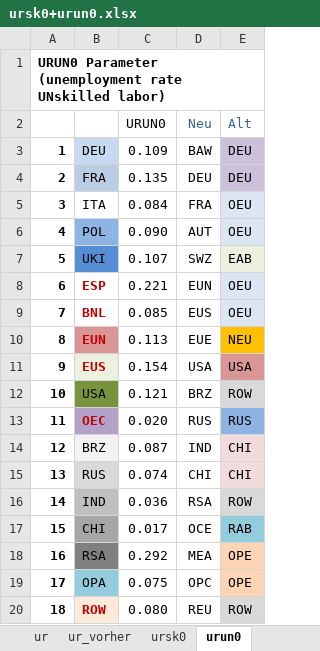
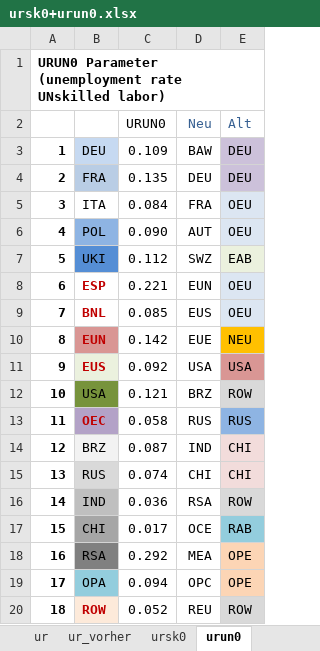
Before and after one commit to darkhill11/NEWAGE_diss, an Excel workbook: xcel_data/ursk0+urun0.xlsx, sheet urun0, drawn as a sheet; values as stored, in another font and other column widths than the file's, no borders; charts and pictures and conditional formats not drawn; the diff names each change by its address in the sheet, - before the commit and + after, or states it on an @@ line.

```diff
--- a/xcel_data/ursk0+urun0.xlsx (sheet urun0)
+++ b/xcel_data/ursk0+urun0.xlsx (sheet urun0)
-C7 (URUN0): 0.107
+C7 (URUN0): 0.112
-C10 (URUN0): 0.113
+C10 (URUN0): 0.142
-C11 (URUN0): 0.154
+C11 (URUN0): 0.092
-C13 (URUN0): 0.020
+C13 (URUN0): 0.058
-C19 (URUN0): 0.075
+C19 (URUN0): 0.094
-C20 (URUN0): 0.080
+C20 (URUN0): 0.052
```
Also changed, not shown: sheet ur, sheet ur_vorher, sheet ursk0, charts or pictures, xcel_data/Mapping_NEWAGE_GTAP9_18x19x4_diss.xlsx, 1 other file.
